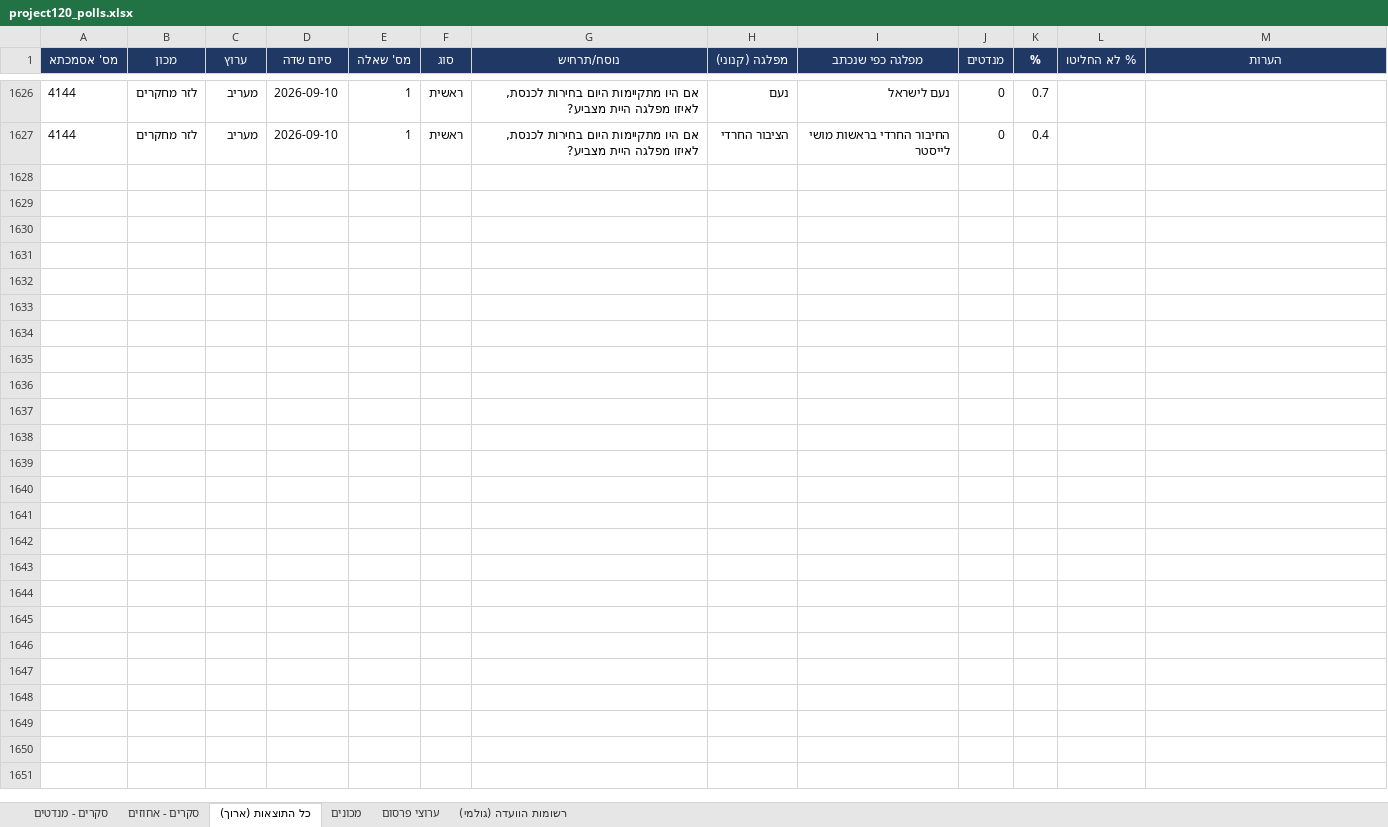
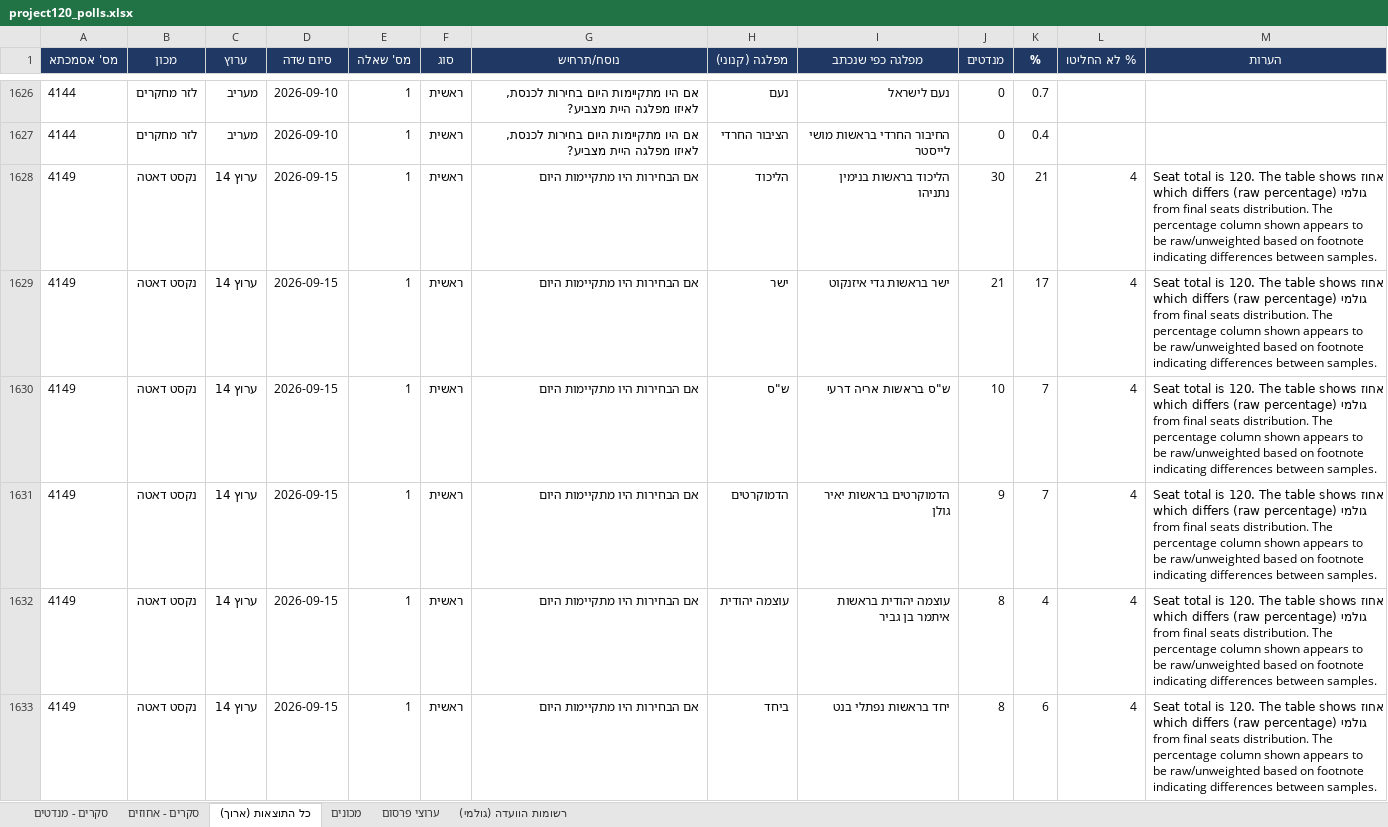
Before and after one commit to lautmanaha/project120, an Excel workbook: exports/project120_polls.xlsx, sheet כל התוצאות (ארוך), drawn as a sheet; only a part is shown, gaps mark what is left out; values as stored, in another font and other column widths than the file's, no borders; the diff covers the shown part only; the diff names each change by its address in the sheet, - before the commit and + after, or states it on an @@ line.

```diff
--- a/exports/project120_polls.xlsx (sheet כל התוצאות (ארוך))
+++ b/exports/project120_polls.xlsx (sheet כל התוצאות (ארוך))
+row 1628: 4149 | נקסט דאטה | ערוץ 14 | 2026-09-15 | 1 | ראשית | אם הבחירות היו מתקיימות היום | הליכוד | הליכוד בראשות בנימין נתניהו | 30 | 21 | 4 | Seat total is 120. The table shows אחוז גולמי (raw percentage) which differs from final seats distribution. The percentage column shown appears to be raw/unweighted based on footnote indicating differences between samples.
+row 1629: 4149 | נקסט דאטה | ערוץ 14 | 2026-09-15 | 1 | ראשית | אם הבחירות היו מתקיימות היום | ישר | ישר בראשות גדי איזנקוט | 21 | 17 | 4 | Seat total is 120. The table shows אחוז גולמי (raw percentage) which differs from final seats distribution. The percentage column shown appears to be raw/unweighted based on footnote indicating differences between samples.
+row 1630: 4149 | נקסט דאטה | ערוץ 14 | 2026-09-15 | 1 | ראשית | אם הבחירות היו מתקיימות היום | ש"ס | ש"ס בראשות אריה דרעי | 10 | 7 | 4 | Seat total is 120. The table shows אחוז גולמי (raw percentage) which differs from final seats distribution. The percentage column shown appears to be raw/unweighted based on footnote indicating differences between samples.
+row 1631: 4149 | נקסט דאטה | ערוץ 14 | 2026-09-15 | 1 | ראשית | אם הבחירות היו מתקיימות היום | הדמוקרטים | הדמוקרטים בראשות יאיר גולן | 9 | 7 | 4 | Seat total is 120. The table shows אחוז גולמי (raw percentage) which differs from final seats distribution. The percentage column shown appears to be raw/unweighted based on footnote indicating differences between samples.
+row 1632: 4149 | נקסט דאטה | ערוץ 14 | 2026-09-15 | 1 | ראשית | אם הבחירות היו מתקיימות היום | עוצמה יהודית | עוצמה יהודית בראשות איתמר בן גביר | 8 | 4 | 4 | Seat total is 120. The table shows אחוז גולמי (raw percentage) which differs from final seats distribution. The percentage column shown appears to be raw/unweighted based on footnote indicating differences between samples.
+row 1633: 4149 | נקסט דאטה | ערוץ 14 | 2026-09-15 | 1 | ראשית | אם הבחירות היו מתקיימות היום | ביחד | יחד בראשות נפתלי בנט | 8 | 6 | 4 | Seat total is 120. The table shows אחוז גולמי (raw percentage) which differs from final seats distribution. The percentage column shown appears to be raw/unweighted based on footnote indicating differences between samples.
```
Also changed, not shown: 5 added rows elsewhere in this sheet, sheet סקרים - מנדטים, sheet סקרים - אחוזים, sheet רשומות הוועדה (גולמי), sheet מכונים, sheet ערוצי פרסום, 19 other files.
